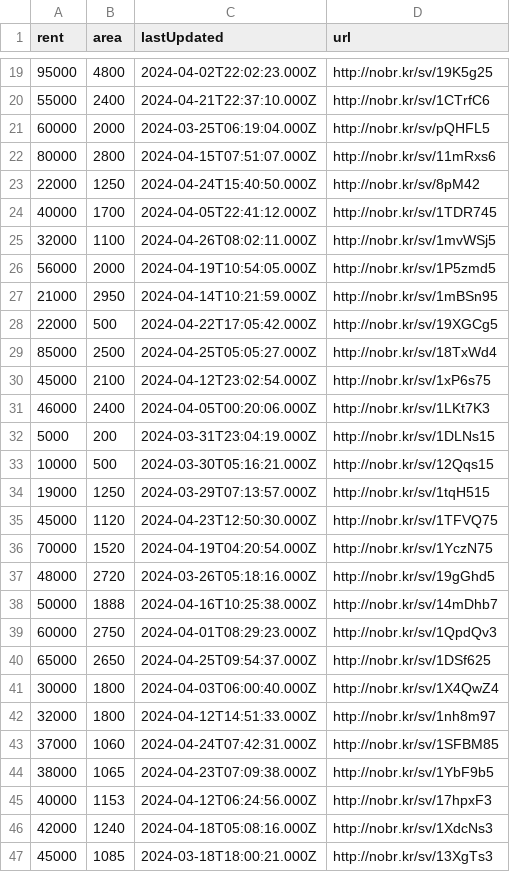
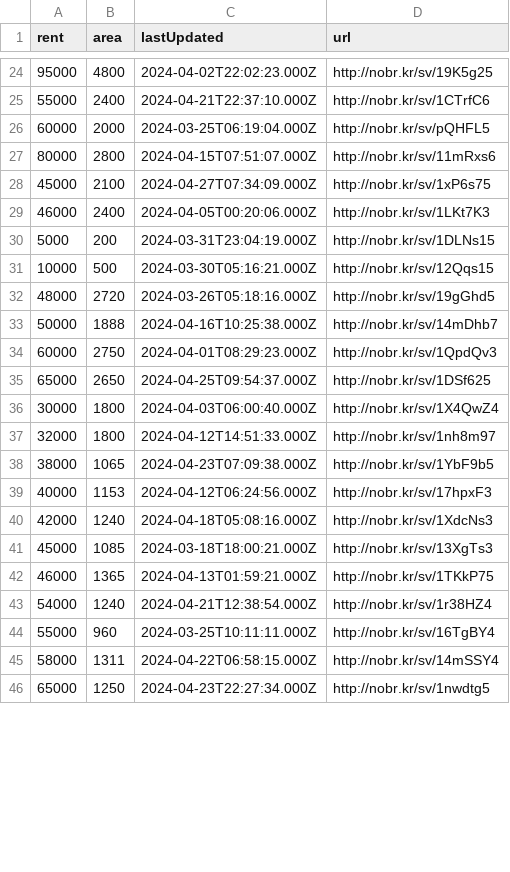
Before and after one commit to KShivendu/blr-societies, a CSV file: data/nobroker.csv, drawn as a sheet; only a part is shown, gaps mark what is left out; the shorter side is filled out with more unchanged rows; the diff covers the shown part only.

```diff
--- a/data/nobroker.csv
+++ b/data/nobroker.csv
@@ -22,10 +27,3 @@ rent, area, lastUpdated, url
 80000, "2800","2024-04-15T07:51:07.000Z","http://nobr.kr/sv/11mRxs6"
-22000, "1250","2024-04-24T15:40:50.000Z","http://nobr.kr/sv/8pM42"
-40000, "1700","2024-04-05T22:41:12.000Z","http://nobr.kr/sv/1TDR745"
-32000, "1100","2024-04-26T08:02:11.000Z","http://nobr.kr/sv/1mvWSj5"
-56000, "2000","2024-04-19T10:54:05.000Z","http://nobr.kr/sv/1P5zmd5"
-21000, "2950","2024-04-14T10:21:59.000Z","http://nobr.kr/sv/1mBSn95"
-22000, "500","2024-04-22T17:05:42.000Z","http://nobr.kr/sv/19XGCg5"
-85000, "2500","2024-04-25T05:05:27.000Z","http://nobr.kr/sv/18TxWd4"
-45000, "2100","2024-04-12T23:02:54.000Z","http://nobr.kr/sv/1xP6s75"
+45000, "2100","2024-04-27T07:34:09.000Z","http://nobr.kr/sv/1xP6s75"
 46000, "2400","2024-04-05T00:20:06.000Z","http://nobr.kr/sv/1LKt7K3"
@@ -33,5 +31,2 @@ rent, area, lastUpdated, url
 10000, "500","2024-03-30T05:16:21.000Z","http://nobr.kr/sv/12Qqs15"
-19000, "1250","2024-03-29T07:13:57.000Z","http://nobr.kr/sv/1tqH515"
-45000, "1120","2024-04-23T12:50:30.000Z","http://nobr.kr/sv/1TFVQ75"
-70000, "1520","2024-04-19T04:20:54.000Z","http://nobr.kr/sv/1YczN75"
 48000, "2720","2024-03-26T05:18:16.000Z","http://nobr.kr/sv/19gGhd5"
@@ -42,3 +37,2 @@ rent, area, lastUpdated, url
 32000, "1800","2024-04-12T14:51:33.000Z","http://nobr.kr/sv/1nh8m97"
-37000, "1060","2024-04-24T07:42:31.000Z","http://nobr.kr/sv/1SFBM85"
 38000, "1065","2024-04-23T07:09:38.000Z","http://nobr.kr/sv/1YbF9b5"
```
Also changed, not shown: 9 added rows, 1 removed row, 3 moved rows and 2 edited cells elsewhere in this file.
